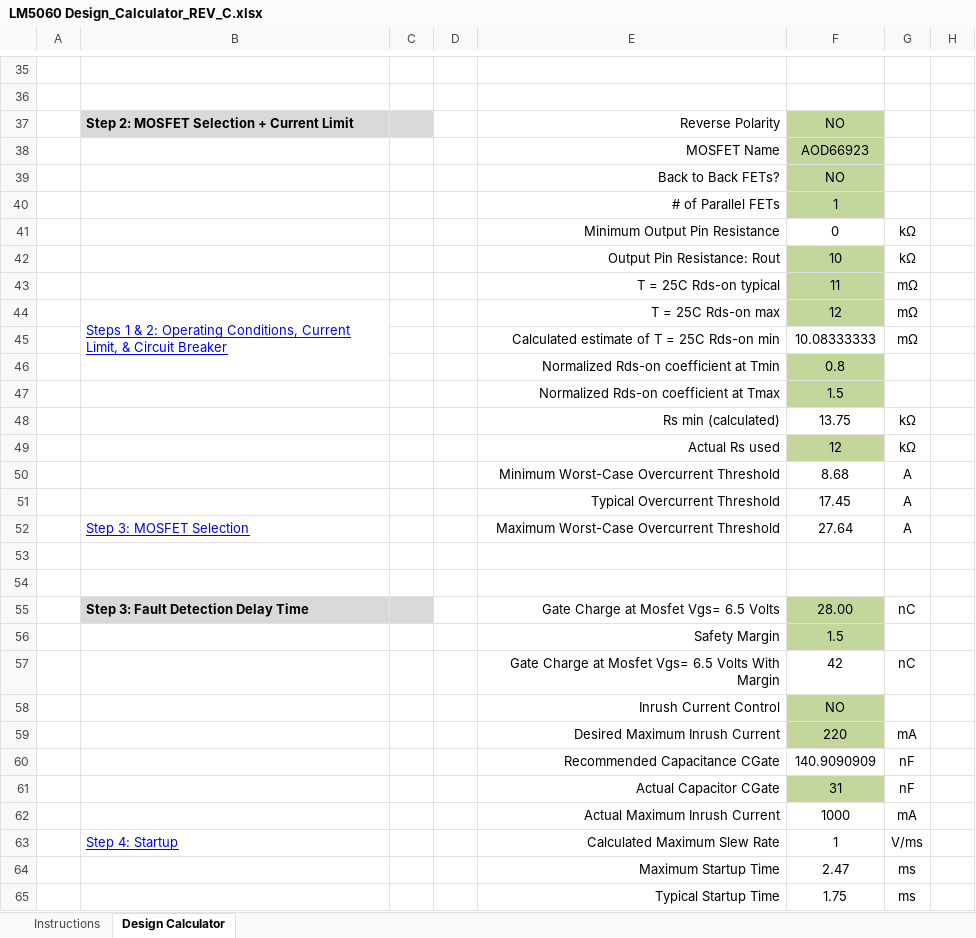
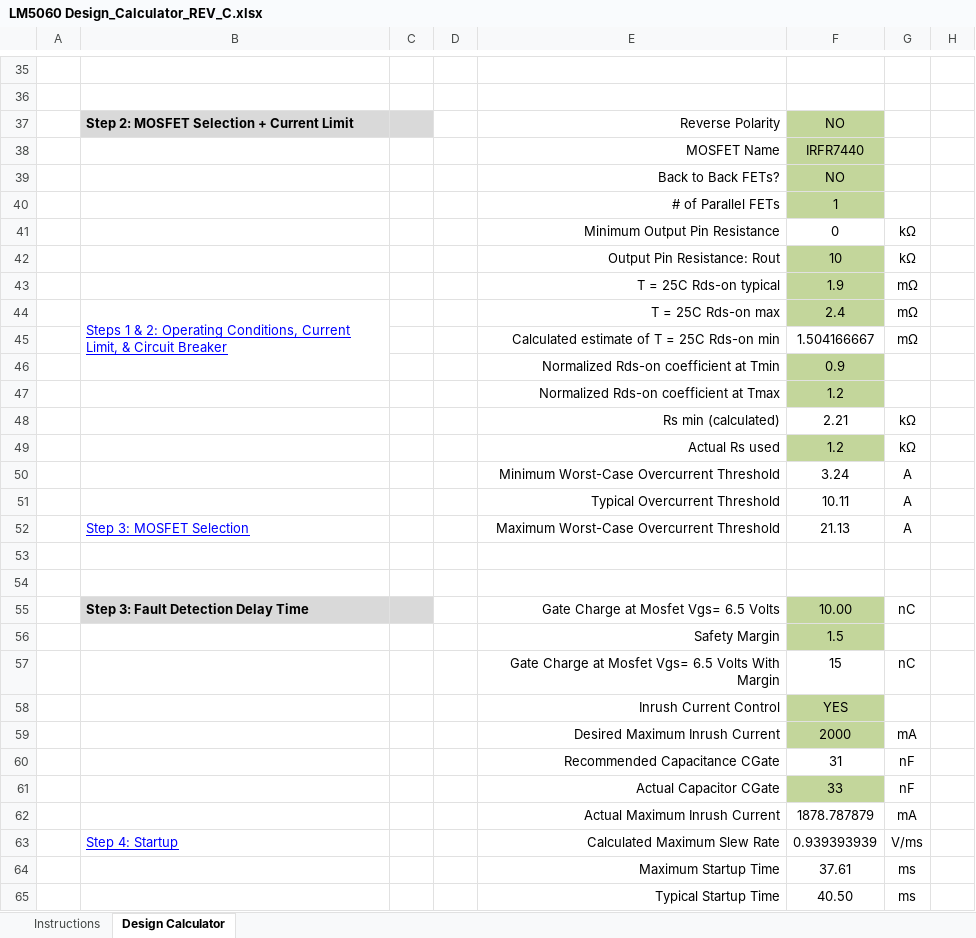
Before and after one commit to Sienci-Labs/SuperLongBoard, an Excel workbook: LM5060 Design_Calculator_REV_C.xlsx, sheet Design Calculator, drawn as a sheet; only a part is shown, gaps mark what is left out; values as stored, in another font and other column widths than the file's, no borders; charts and pictures and conditional formats not drawn; the diff covers the shown part only; the diff names each change by its address in the sheet, - before the commit and + after, or states it on an @@ line.

```diff
--- a/LM5060 Design_Calculator_REV_C.xlsx (sheet Design Calculator)
+++ b/LM5060 Design_Calculator_REV_C.xlsx (sheet Design Calculator)
-F38: AOD66923
+F38: IRFR7440
-F43: 11
+F43: 1.9
-F44: 12
+F44: 2.4
-F45: 10.08333333
+F45: 1.504166667
-F46: 0.8
+F46: 0.9
-F47: 1.5
+F47: 1.2
-F48: 13.75
+F48: 2.21
-F49: 12
+F49: 1.2
-F50: 8.68
+F50: 3.24
-F51: 17.45
+F51: 10.11
-F52: 27.64
+F52: 21.13
-F55: 28.00
+F55: 10.00
-F57: 42
+F57: 15
-F58: NO
+F58: YES
-F59: 220
+F59: 2000
-F60: 140.9090909
+F60: 31
-F61: 31
+F61: 33
-F62: 1000
+F62: 1878.787879
-F63: 1
+F63: 0.939393939
-F64: 2.47
+F64: 37.61
-F65: 1.75
+F65: 40.50
```
Also changed, not shown: 4 added rows, 4 removed rows and 30 edited cells elsewhere in this sheet, charts or pictures, 1 other file.
